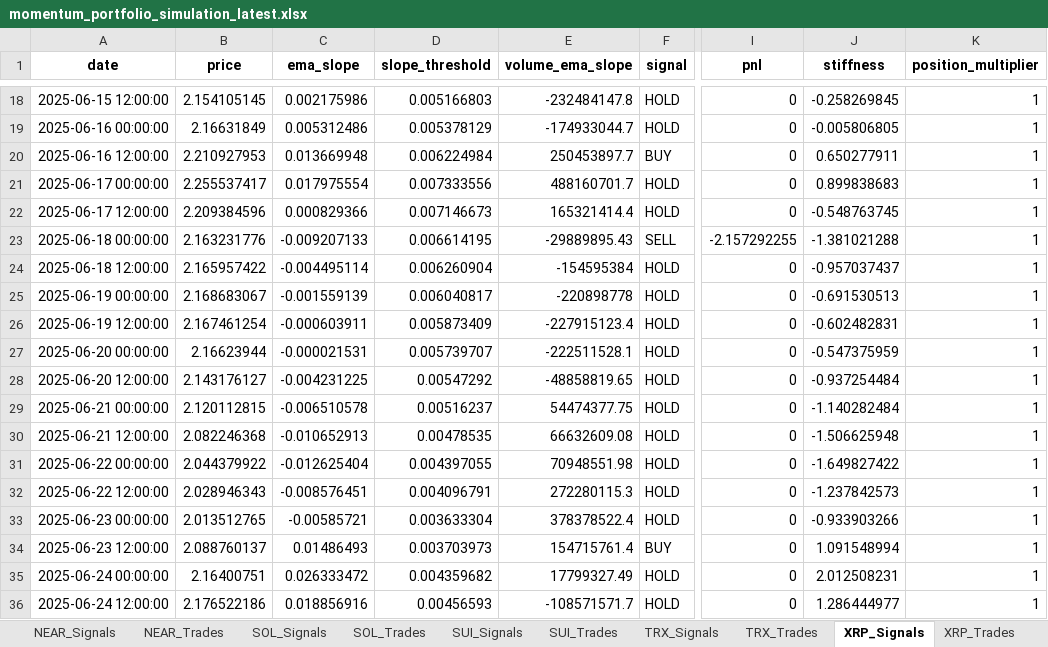
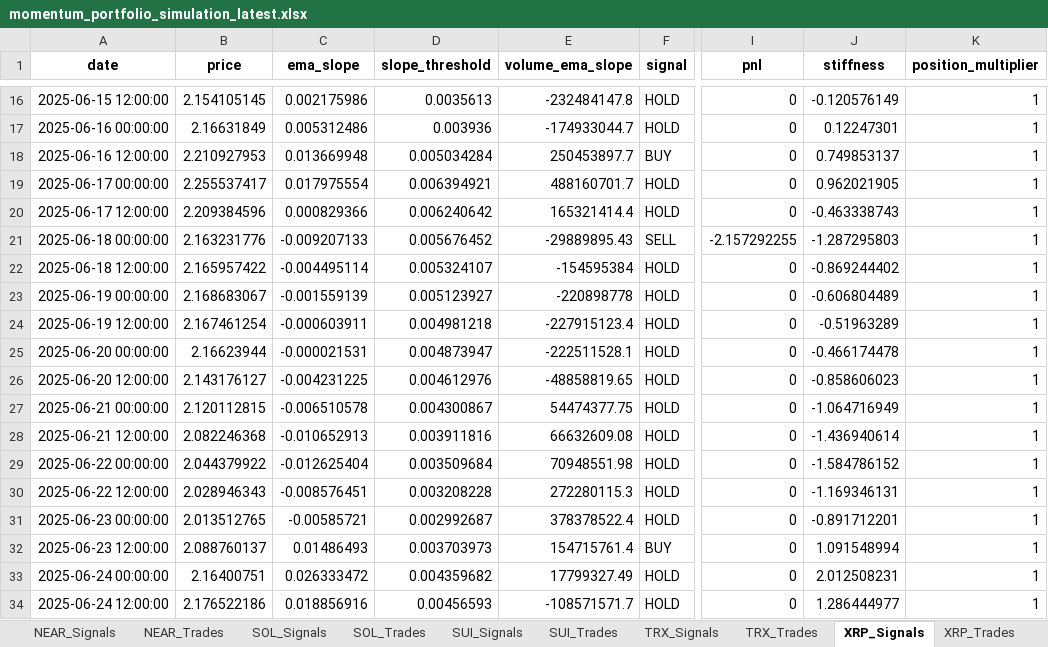
Before and after one commit to davidoguarin/Momentum-EMA_Differentials, an Excel workbook: results/momentum_portfolio_simulation_latest.xlsx, sheet XRP_Signals, drawn as a sheet; only a part is shown, gaps mark what is left out; values as stored, in another font and other column widths than the file's, no borders; addresses are those after the commit; the diff covers the shown part only; the diff names each change by its address in the sheet, - before the commit and + after, or states it on an @@ line.

```diff
--- a/results/momentum_portfolio_simulation_latest.xlsx (sheet XRP_Signals)
+++ b/results/momentum_portfolio_simulation_latest.xlsx (sheet XRP_Signals)
-D16 (slope_threshold): 0.005166803
+D16 (slope_threshold): 0.0035613
-J16 (stiffness): -0.258269845
+J16 (stiffness): -0.120576149
-D17 (slope_threshold): 0.005378129
+D17 (slope_threshold): 0.003936
-J17 (stiffness): -0.005806805
+J17 (stiffness): 0.12247301
-D18 (slope_threshold): 0.006224984
+D18 (slope_threshold): 0.005034284
-J18 (stiffness): 0.650277911
+J18 (stiffness): 0.749853137
-D19 (slope_threshold): 0.007333556
+D19 (slope_threshold): 0.006394921
-J19 (stiffness): 0.899838683
+J19 (stiffness): 0.962021905
-D20 (slope_threshold): 0.007146673
+D20 (slope_threshold): 0.006240642
-J20 (stiffness): -0.548763745
+J20 (stiffness): -0.463338743
-D21 (slope_threshold): 0.006614195
+D21 (slope_threshold): 0.005676452
-J21 (stiffness): -1.381021288
+J21 (stiffness): -1.287295803
-D22 (slope_threshold): 0.006260904
+D22 (slope_threshold): 0.005324107
-J22 (stiffness): -0.957037437
+J22 (stiffness): -0.869244402
-D23 (slope_threshold): 0.006040817
+D23 (slope_threshold): 0.005123927
-J23 (stiffness): -0.691530513
+J23 (stiffness): -0.606804489
-D24 (slope_threshold): 0.005873409
+D24 (slope_threshold): 0.004981218
-J24 (stiffness): -0.602482831
+J24 (stiffness): -0.51963289
-D25 (slope_threshold): 0.005739707
+D25 (slope_threshold): 0.004873947
-J25 (stiffness): -0.547375959
+J25 (stiffness): -0.466174478
-D26 (slope_threshold): 0.00547292
+D26 (slope_threshold): 0.004612976
-J26 (stiffness): -0.937254484
+J26 (stiffness): -0.858606023
-D27 (slope_threshold): 0.00516237
+D27 (slope_threshold): 0.004300867
-J27 (stiffness): -1.140282484
+J27 (stiffness): -1.064716949
-D28 (slope_threshold): 0.00478535
+D28 (slope_threshold): 0.003911816
-J28 (stiffness): -1.506625948
+J28 (stiffness): -1.436940614
-D29 (slope_threshold): 0.004397055
+D29 (slope_threshold): 0.003509684
-J29 (stiffness): -1.649827422
+J29 (stiffness): -1.584786152
-D30 (slope_threshold): 0.004096791
+D30 (slope_threshold): 0.003208228
-J30 (stiffness): -1.237842573
+J30 (stiffness): -1.169346131
-D31 (slope_threshold): 0.003633304
+D31 (slope_threshold): 0.002992687
-J31 (stiffness): -0.933903266
+J31 (stiffness): -0.891712201
```
Also changed, not shown: 3 added rows, 2 removed rows and 48 edited cells elsewhere in this sheet, sheet TRX_Signals, sheet NEAR_Signals, sheet BTC_Signals, sheet SUI_Signals, sheet ETH_Signals, sheet SOL_Signals, 11 more sheets, 5 other files.
